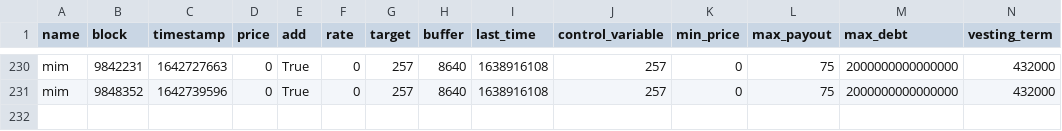
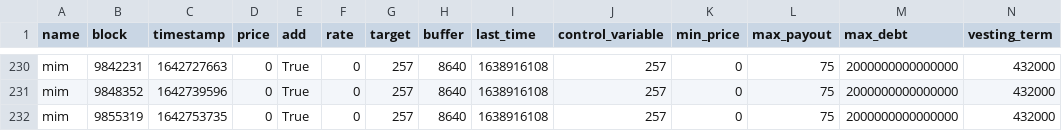
Before and after one commit to Concave-Community/ohm-fork-data, a CSV file: data/wonderland/wonderland_bonds.csv, drawn as a sheet; only a part is shown, gaps mark what is left out.

```diff
--- a/data/wonderland/wonderland_bonds.csv
+++ b/data/wonderland/wonderland_bonds.csv
@@ -231 +231,2 @@ mim,9842231,1642727663,0,True,0,257,8640,1638916108,257,0,75,2000000000000000,43
 mim,9848352,1642739596,0,True,0,257,8640,1638916108,257,0,75,2000000000000000,432000
+mim,9855319,1642753735,0,True,0,257,8640,1638916108,257,0,75,2000000000000000,432000
```
Also changed, not shown: data/snapshot.csv, data/wonderland/wonderland_fork.csv, 1 other file.
